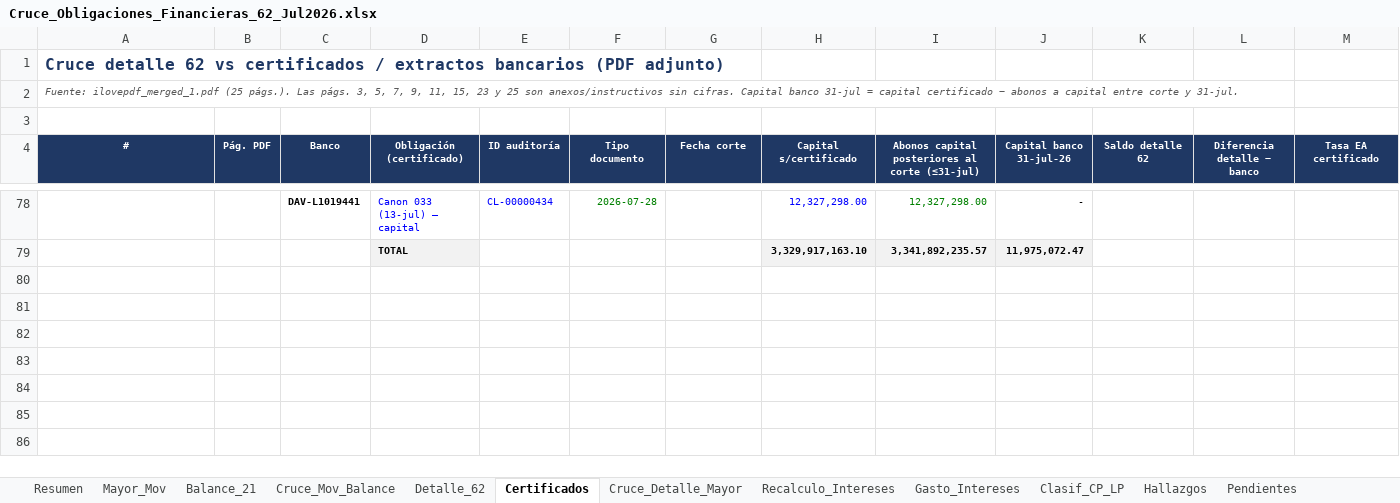
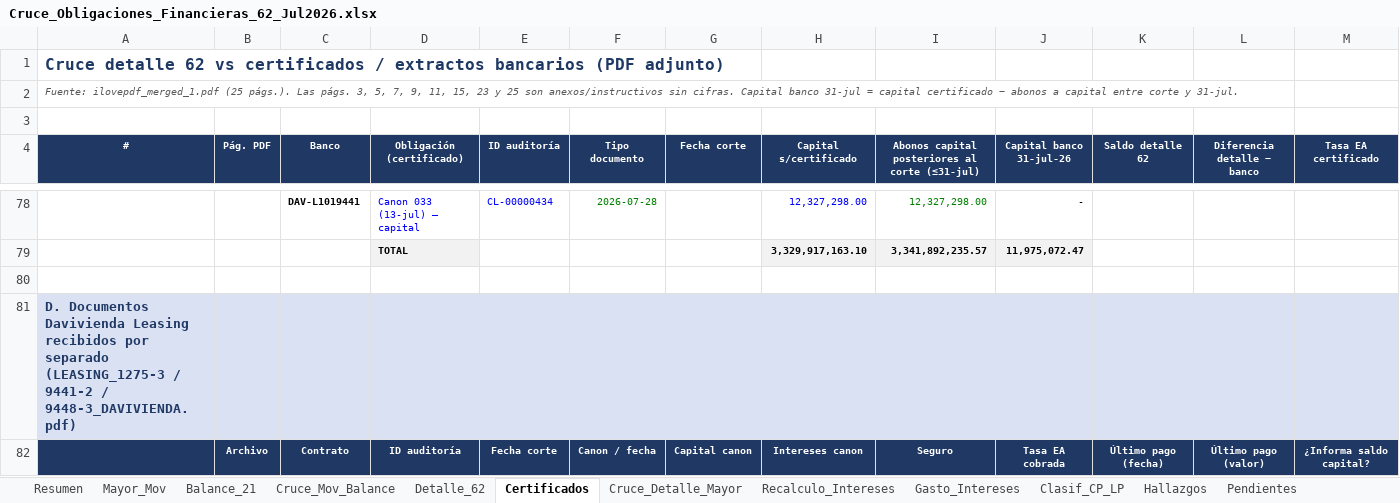
Before and after one commit to lguerram-eng/Auditoriacr, an Excel workbook: Cruce_Obligaciones_Financieras_62_Jul2026.xlsx, sheet Certificados, drawn as a sheet; only a part is shown, gaps mark what is left out; values as stored, in another font and other column widths than the file's, no borders; rows hold the shown columns only; the diff covers the shown part only; the diff names each change by its address in the sheet, - before the commit and + after, or states it on an @@ line.

```diff
--- a/Cruce_Obligaciones_Financieras_62_Jul2026.xlsx (sheet Certificados)
+++ b/Cruce_Obligaciones_Financieras_62_Jul2026.xlsx (sheet Certificados)
+row 80: (empty)
+row 81: D. Documentos Davivienda Leasing recibidos por separado (LEASING_1275-3 / 9441-2 / 9448-3_DAVIVIENDA.pdf)
+row 82:  | Archivo | Contrato | ID auditoría | Fecha corte | Canon / fecha | Capital canon | Intereses canon | Seguro | Tasa EA cobrada | Último pago (fecha) | Último pago (valor) | ¿Informa saldo capital?
```
Also changed, not shown: 3 added rows and 3 edited cells elsewhere in this sheet, sheet Pendientes, formulas that keep their value, 1 other file.
